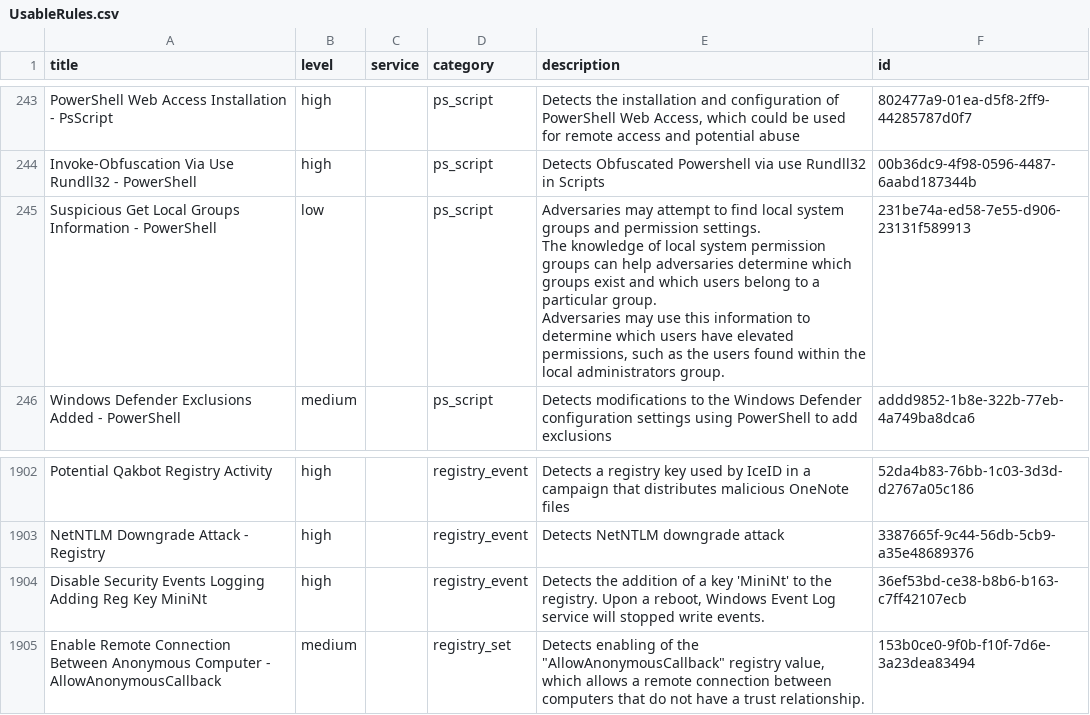
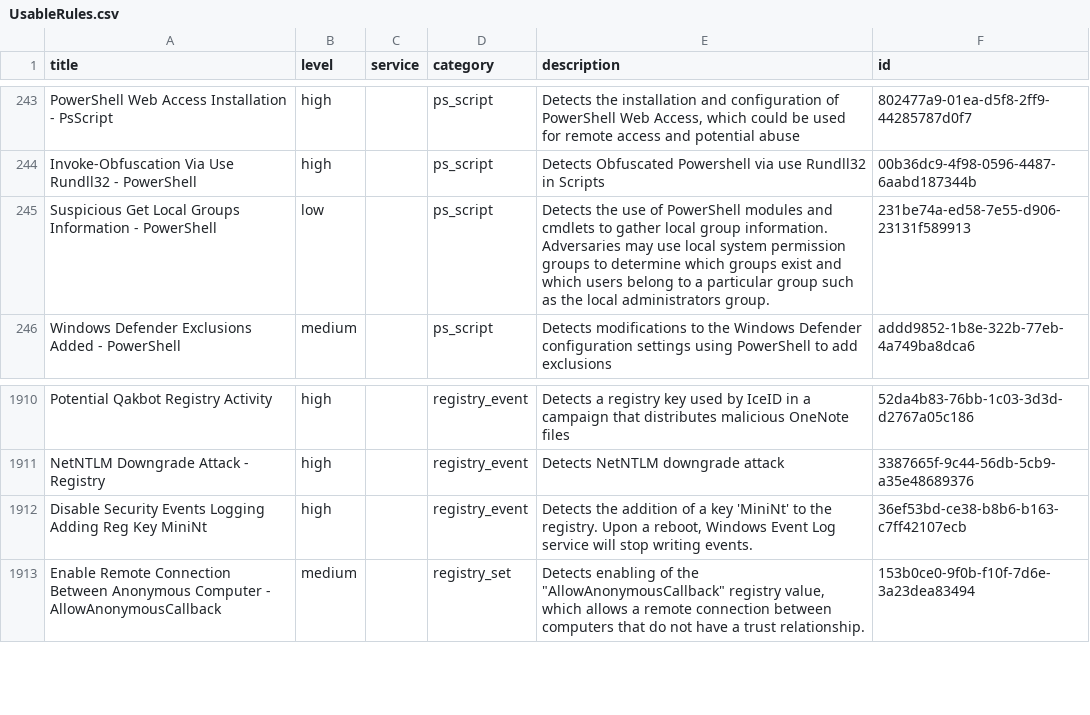
Before and after one commit to Yamato-Security/EventLog-Baseline-Guide, a CSV file: data/Australian_Signals_Directorate/UsableRules.csv, drawn as a sheet; only a part is shown, gaps mark what is left out; addresses are those after the commit; ↵ is a line break in a cell; the diff covers the shown part only; the diff names each change by its address in the sheet, - before the commit and + after, or states it on an @@ line.

```diff
--- a/data/Australian_Signals_Directorate/UsableRules.csv
+++ b/data/Australian_Signals_Directorate/UsableRules.csv
-E245 (description): Adversaries may attempt to find local system groups and permission settings. ↵ The knowledge of local system permission groups can help adversaries determine which groups exist and which users belong to a particular group. ↵ Adversaries may use this information to determine which users have elevated permissions, such as the users found within the local…
+E245 (description): Detects the use of PowerShell modules and cmdlets to gather local group information. ↵ Adversaries may use local system permission groups to determine which groups exist and which users belong to a particular group such as the local…
-E1912 (description): …service will stopped write events.
+E1912 (description): …service will stop writing events.
```
Also changed, not shown: 9 added rows and 1 edited cell elsewhere in this file, data/Australian_Signals_Directorate/WELA-Audit-Result.csv.
